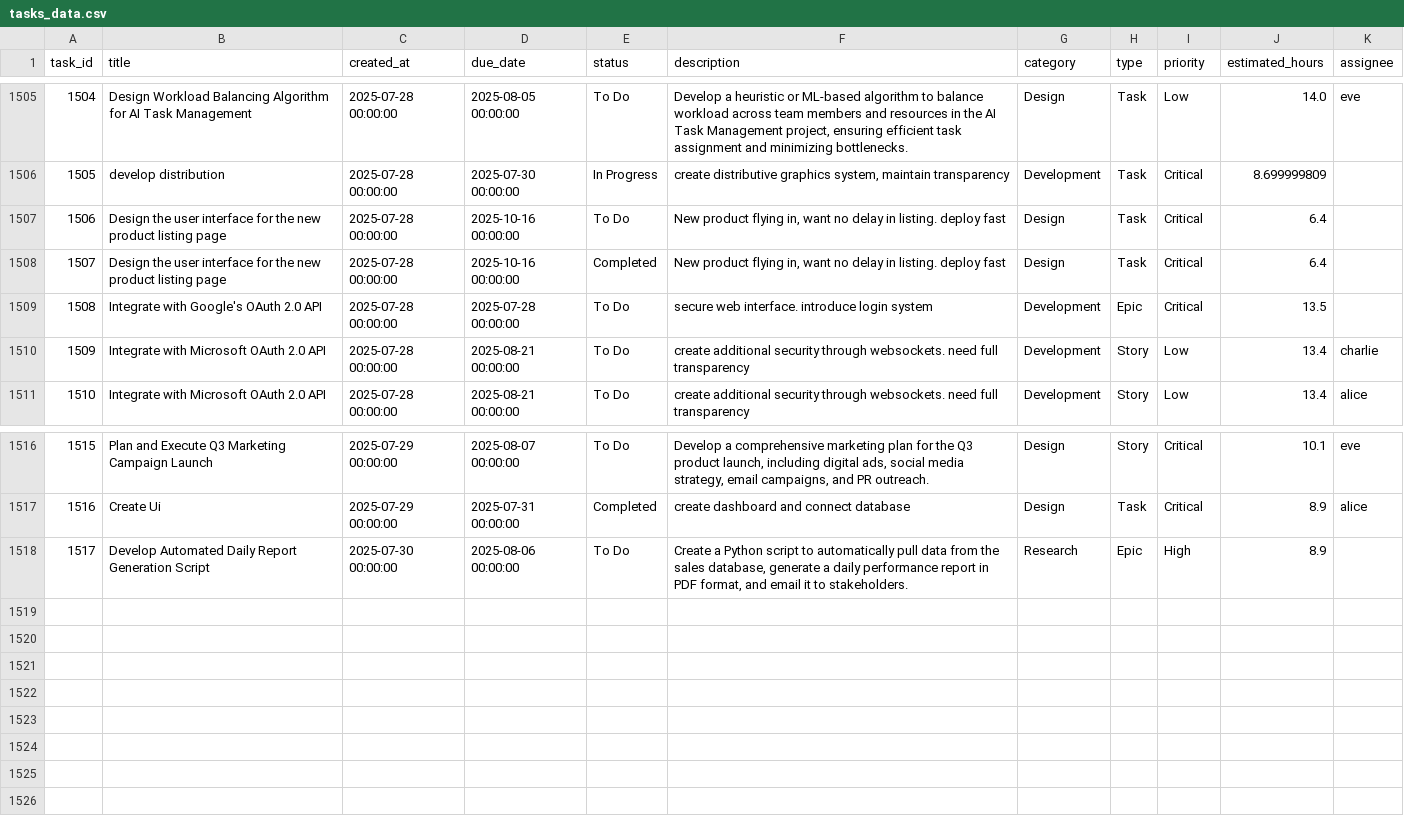
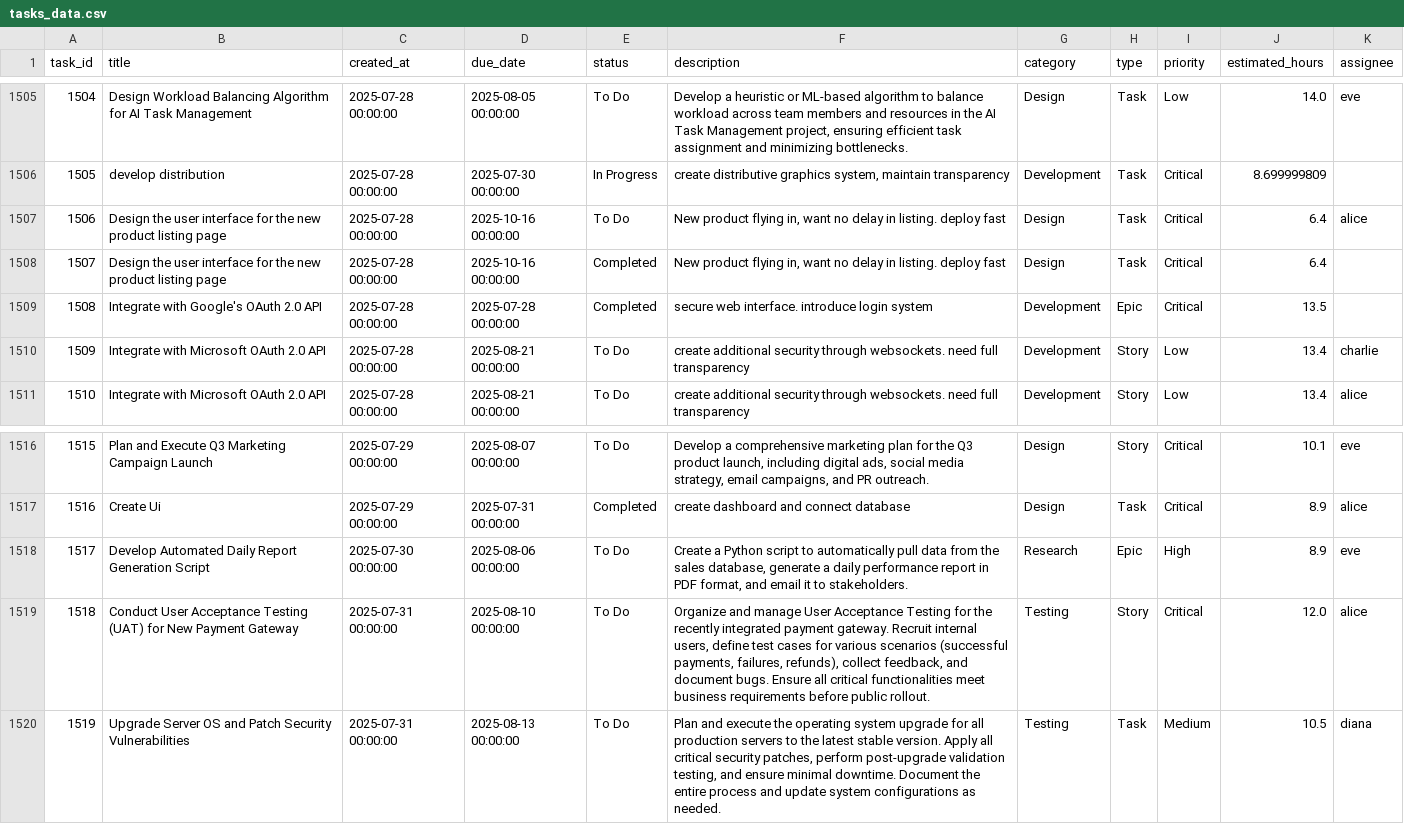
Before and after one commit to svkadhikary/task_management_system, a CSV file: task_logs/tasks_data.csv, drawn as a sheet; only a part is shown, gaps mark what is left out.

```diff
--- a/task_logs/tasks_data.csv
+++ b/task_logs/tasks_data.csv
@@ -1506,5 +1506,5 @@ task_id,title,created_at,due_date,status,description,category,type,priority,esti
 1505,develop distribution,2025-07-28 00:00:00,2025-07-30 00:00:00,In Progress,"create distributive graphics system, maintain transparency",Development,Task,Critical,8.699999809,
-1506,Design the user interface for the new product listing page,2025-07-28 00:00:00,2025-10-16 00:00:00,To Do,"New product flying in, want no delay in listing. deploy fast",Design,Task,Critical,6.4,
+1506,Design the user interface for the new product listing page,2025-07-28 00:00:00,2025-10-16 00:00:00,To Do,"New product flying in, want no delay in listing. deploy fast",Design,Task,Critical,6.4,alice
 1507,Design the user interface for the new product listing page,2025-07-28 00:00:00,2025-10-16 00:00:00,Completed,"New product flying in, want no delay in listing. deploy fast",Design,Task,Critical,6.4,
-1508,Integrate with Google's OAuth 2.0 API,2025-07-28 00:00:00,2025-07-28 00:00:00,To Do,secure web interface. introduce login system,Development,Epic,Critical,13.5,
+1508,Integrate with Google's OAuth 2.0 API,2025-07-28 00:00:00,2025-07-28 00:00:00,Completed,secure web interface. introduce login system,Development,Epic,Critical,13.5,
 1509,Integrate with Microsoft OAuth 2.0 API,2025-07-28 00:00:00,2025-08-21 00:00:00,To Do,create additional security through websockets. need full transparency,Development,Story,Low,13.4,charlie
@@ -1517,2 +1517,4 @@ task_id,title,created_at,due_date,status,description,category,type,priority,esti
 1516,Create Ui,2025-07-29 00:00:00,2025-07-31 00:00:00,Completed,create dashboard and connect database,Design,Task,Critical,8.9,alice
-1517,Develop Automated Daily Report Generation Script,2025-07-30 00:00:00,2025-08-06 00:00:00,To Do,"Create a Python script to automatically pull data from the sales database, generate a daily performance report in PDF format, and email it to stakeholders.",Research,Epic,High,8.9,
+1517,Develop Automated Daily Report Generation Script,2025-07-30 00:00:00,2025-08-06 00:00:00,To Do,"Create a Python script to automatically pull data from the sales database, generate a daily performance report in PDF format, and email it to stakeholders.",Research,Epic,High,8.9,eve
+1518,Conduct User Acceptance Testing (UAT) for New Payment Gateway,2025-07-31 00:00:00,2025-08-10 00:00:00,To Do,"Organize and manage User Acceptance Testing for the recently integrated payment gateway. Recruit internal users, define test cases for various scenarios (successful payments, failures, refunds), collect feedback, and document bugs. Ensure all critical functionalities meet business requirements before public rollout.",Testing,Story,Critical,12.0,alice
+1519,Upgrade Server OS and Patch Security Vulnerabilities,2025-07-31 00:00:00,2025-08-13 00:00:00,To Do,"Plan and execute the operating system upgrade for all production servers to the latest stable version. Apply all critical security patches, perform post-upgrade validation testing, and ensure minimal downtime. Document the entire process and update system configurations as needed.",Testing,Task,Medium,10.5,diana
```
Also changed, not shown: 2 other files.
